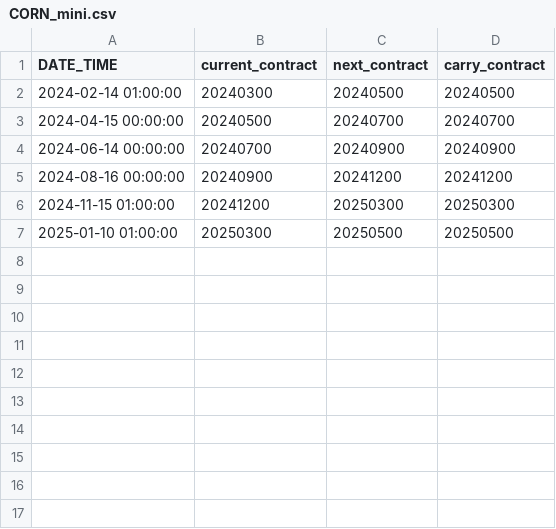
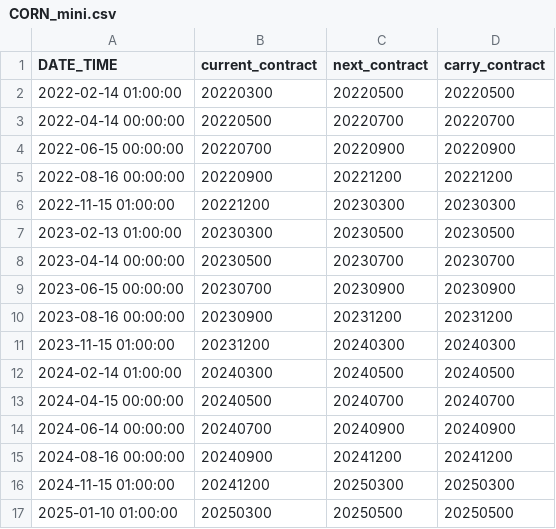
Before and after one commit to anannnchim/pysystemtrade, a CSV file: data/temp/roll_calendars/CORN_mini.csv, drawn as a sheet; the diff names each change by its address in the sheet, - before the commit and + after, or states it on an @@ line.

Commit message:
add older data

```diff
--- a/data/temp/roll_calendars/CORN_mini.csv
+++ b/data/temp/roll_calendars/CORN_mini.csv
+row 2: 2022-02-14 01:00:00 | 20220300 | 20220500 | 20220500
+row 3: 2022-04-14 00:00:00 | 20220500 | 20220700 | 20220700
+row 4: 2022-06-15 00:00:00 | 20220700 | 20220900 | 20220900
+row 5: 2022-08-16 00:00:00 | 20220900 | 20221200 | 20221200
+row 6: 2022-11-15 01:00:00 | 20221200 | 20230300 | 20230300
+row 7: 2023-02-13 01:00:00 | 20230300 | 20230500 | 20230500
+row 8: 2023-04-14 00:00:00 | 20230500 | 20230700 | 20230700
+row 9: 2023-06-15 00:00:00 | 20230700 | 20230900 | 20230900
+row 10: 2023-08-16 00:00:00 | 20230900 | 20231200 | 20231200
+row 11: 2023-11-15 01:00:00 | 20231200 | 20240300 | 20240300
```
Also changed, not shown: 5 other files.
